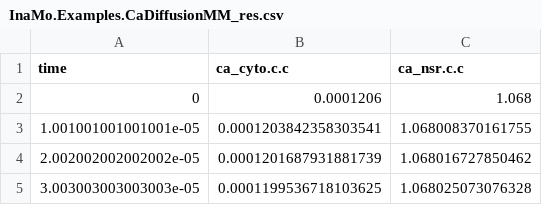
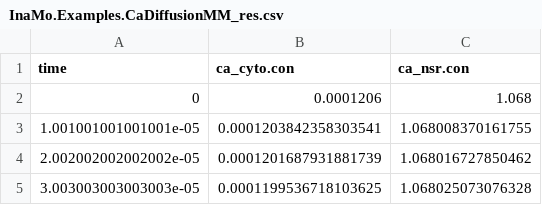
Before and after one commit to CSchoel/inamo-ref, a CSV file: InaMo.Examples.CaDiffusionMM_res.csv, drawn as a sheet; only a part is shown.

```diff
--- a/InaMo.Examples.CaDiffusionMM_res.csv
+++ b/InaMo.Examples.CaDiffusionMM_res.csv
@@ -1,2 +1,2 @@
-"time","ca_cyto.c.c","ca_nsr.c.c"
+"time","ca_cyto.con","ca_nsr.con"
 0,0.0001206,1.068
```
Also changed, not shown: InaMo.Examples.CaBuffer2_res.csv, InaMo.Examples.CaBuffer_res.csv, 3 other files.
